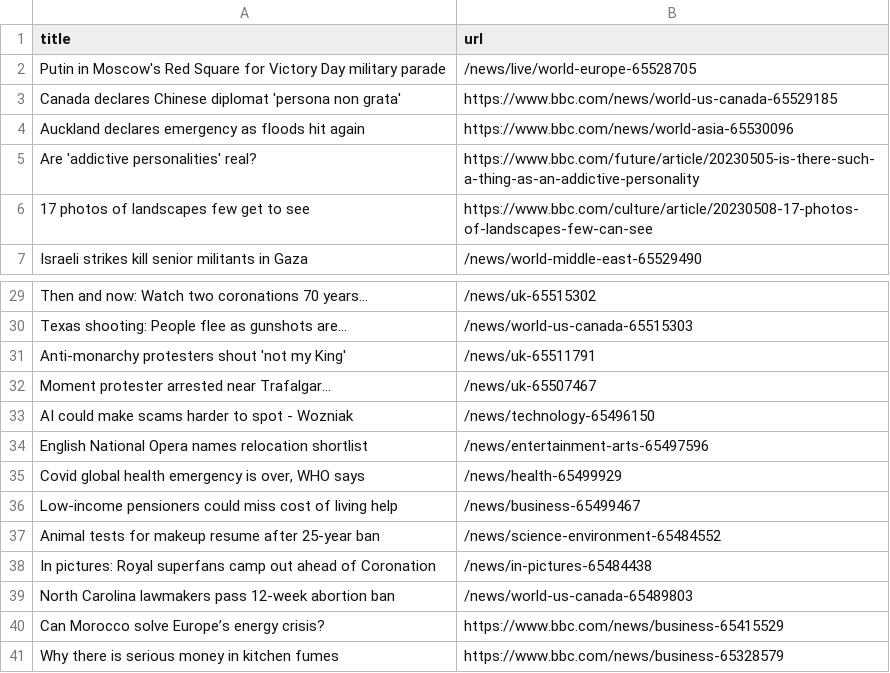
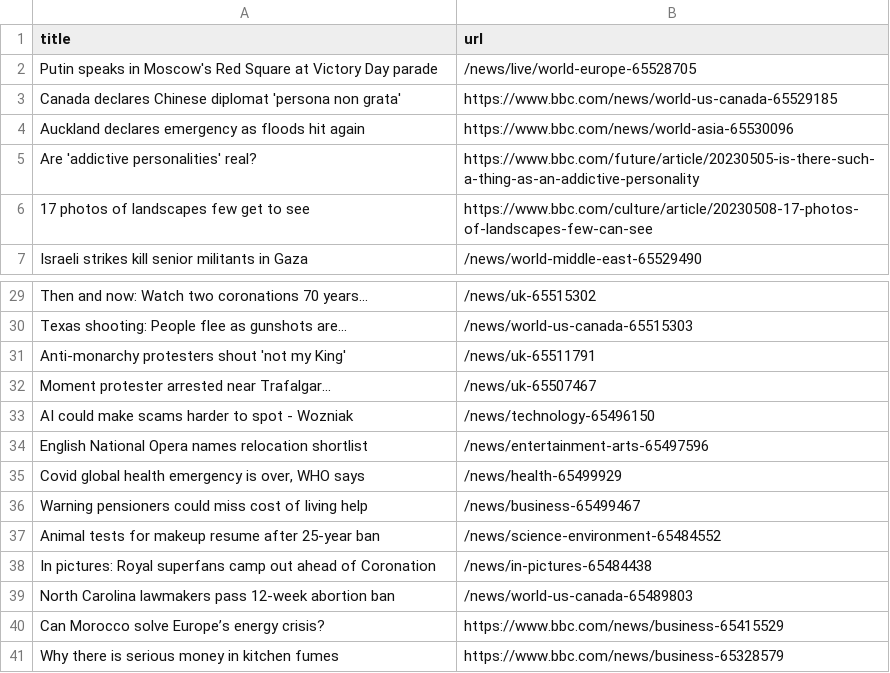
Before and after one commit to Danihisp/automatic-scraper-bbc-main, a CSV file: bbc.csv, drawn as a sheet; only a part is shown, gaps mark what is left out.

```diff
--- a/bbc.csv
+++ b/bbc.csv
@@ -1,3 +1,3 @@
 title,url
-Putin in Moscow's Red Square for Victory Day military parade,/news/live/world-europe-65528705
+Putin speaks in Moscow's Red Square at Victory Day parade,/news/live/world-europe-65528705
 Canada declares Chinese diplomat 'persona non grata',https://www.bbc.com/news/world-us-canada-65529185
@@ -35,3 +35,3 @@ English National Opera names relocation shortlist,/news/entertainment-arts-65497
 "Covid global health emergency is over, WHO says",/news/health-65499929
-Low-income pensioners could miss cost of living help,/news/business-65499467
+Warning pensioners could miss cost of living help,/news/business-65499467
 Animal tests for makeup resume after 25-year ban,/news/science-environment-65484552
```
